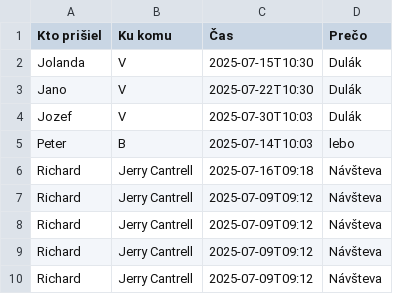
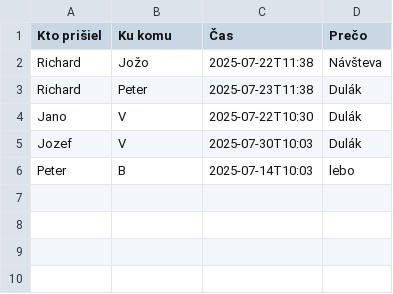
Before and after one commit to Rydzard/EntryLog, a CSV file: datas/guests.csv, drawn as a sheet; removed rows and columns are numbered as before the commit, all else as after; the diff names each change by its address in the sheet, - before the commit and + after, or states it on an @@ line.

```diff
--- a/datas/guests.csv
+++ b/datas/guests.csv
-row 2: Jolanda | V | 2025-07-15T10:30 | Dulák
+row 2: Richard | Jožo | 2025-07-22T11:38 | Návšteva
+row 3: Richard | Peter | 2025-07-23T11:38 | Dulák
-row 6: Richard | Jerry Cantrell | 2025-07-16T09:18 | Návšteva
-row 7: Richard | Jerry Cantrell | 2025-07-09T09:12 | Návšteva
-row 8: Richard | Jerry Cantrell | 2025-07-09T09:12 | Návšteva
-row 9: Richard | Jerry Cantrell | 2025-07-09T09:12 | Návšteva
-row 10: Richard | Jerry Cantrell | 2025-07-09T09:12 | Návšteva
```
Also changed, not shown: 3 other files.
